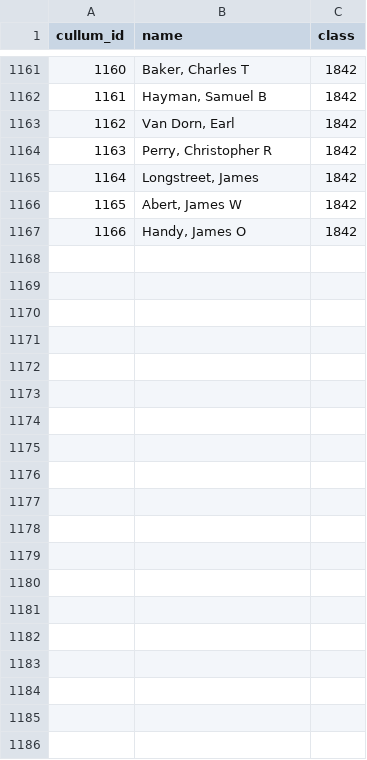
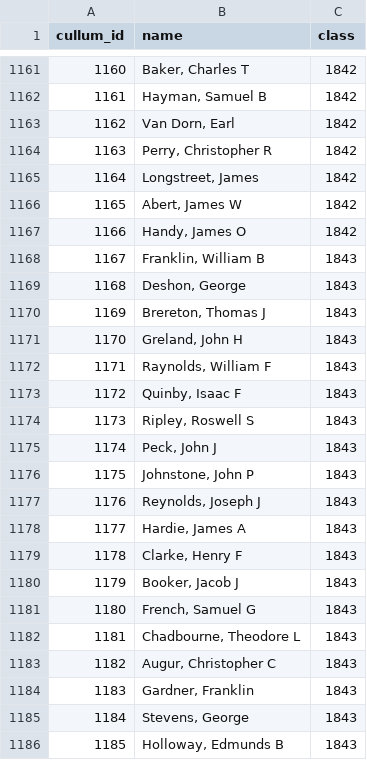
Before and after one commit to generalist/sources, a TSV file: cullum.tsv, drawn as a sheet; only a part is shown, gaps mark what is left out; the diff covers the shown part only; the diff names each change by its address in the sheet, - before the commit and + after, or states it on an @@ line.

Commit message:
Update cullum.tsv

```diff
--- a/cullum.tsv
+++ b/cullum.tsv
+row 1168: 1167 | Franklin, William B | 1843
+row 1169: 1168 | Deshon, George | 1843
+row 1170: 1169 | Brereton, Thomas J | 1843
+row 1171: 1170 | Greland, John H | 1843
+row 1172: 1171 | Raynolds, William F | 1843
+row 1173: 1172 | Quinby, Isaac F | 1843
+row 1174: 1173 | Ripley, Roswell S | 1843
+row 1175: 1174 | Peck, John J | 1843
+row 1176: 1175 | Johnstone, John P | 1843
+row 1177: 1176 | Reynolds, Joseph J | 1843
+row 1178: 1177 | Hardie, James A | 1843
+row 1179: 1178 | Clarke, Henry F | 1843
+row 1180: 1179 | Booker, Jacob J | 1843
+row 1181: 1180 | French, Samuel G | 1843
+row 1182: 1181 | Chadbourne, Theodore L | 1843
+row 1183: 1182 | Augur, Christopher C | 1843
+row 1184: 1183 | Gardner, Franklin | 1843
+row 1185: 1184 | Stevens, George | 1843
+row 1186: 1185 | Holloway, Edmunds B | 1843
```
Also changed, not shown: 20 added rows and 3 edited cells elsewhere in this file.
